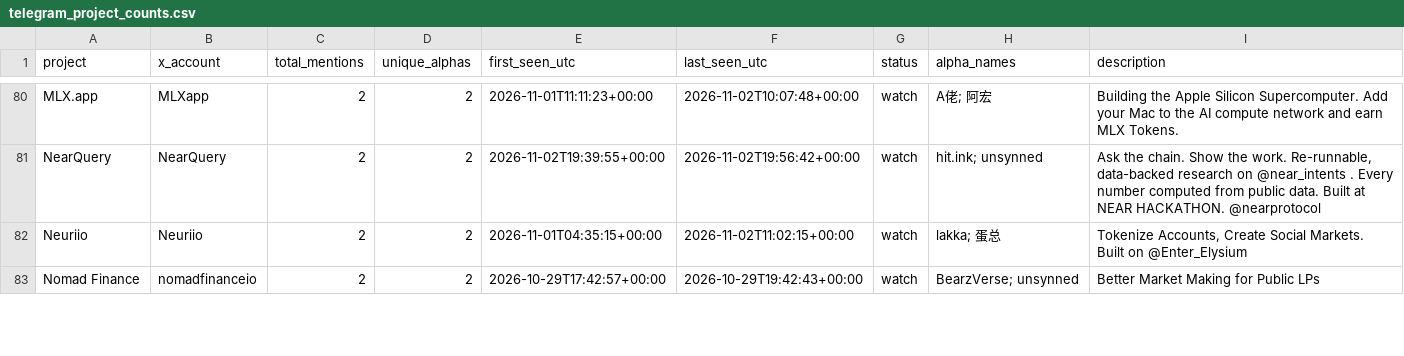
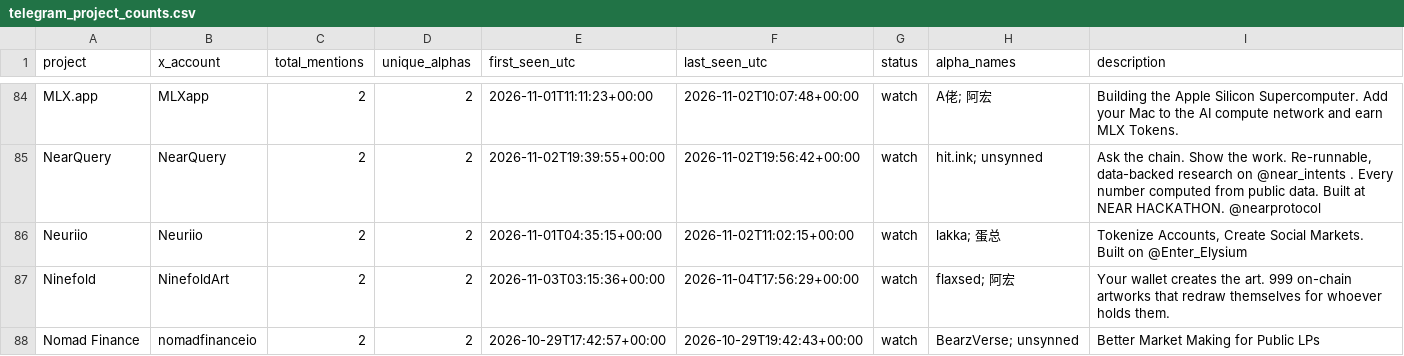
Before and after one commit to llzzqq111/alpha-monitor, a CSV file: telegram_project_counts.csv, drawn as a sheet; only a part is shown, gaps mark what is left out; the diff covers the shown part only; the diff names each change by its address in the sheet, - before the commit and + after, or states it on an @@ line.

```diff
--- a/telegram_project_counts.csv
+++ b/telegram_project_counts.csv
+row 87: Ninefold | NinefoldArt | 2 | 2 | 2026-11-03T03:15:36+00:00 | 2026-11-04T17:56:29+00:00 | watch | flaxsed; 阿宏 | Your wallet creates the art. 999 on-chain artworks that redraw themselves for whoever holds them.
```
Also changed, not shown: 9 added rows, 2 removed rows and 12 edited cells elsewhere in this file, 5 other files.
